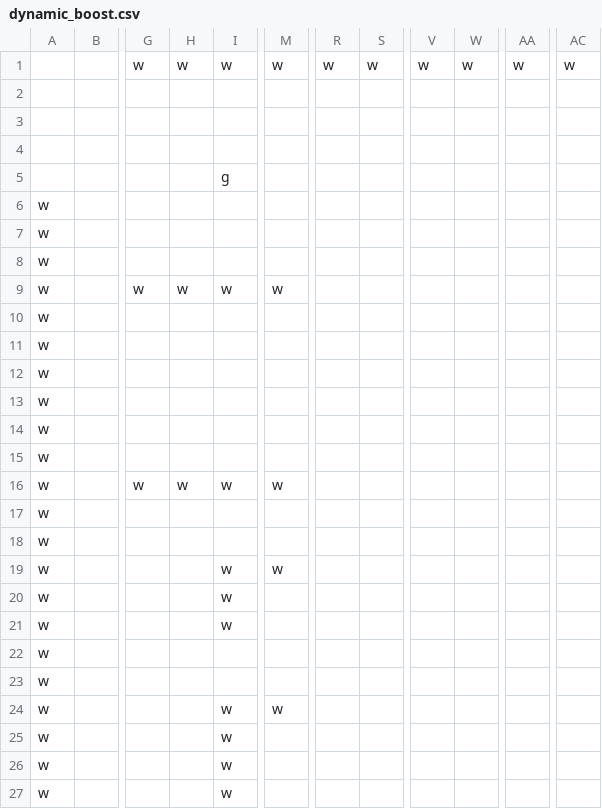
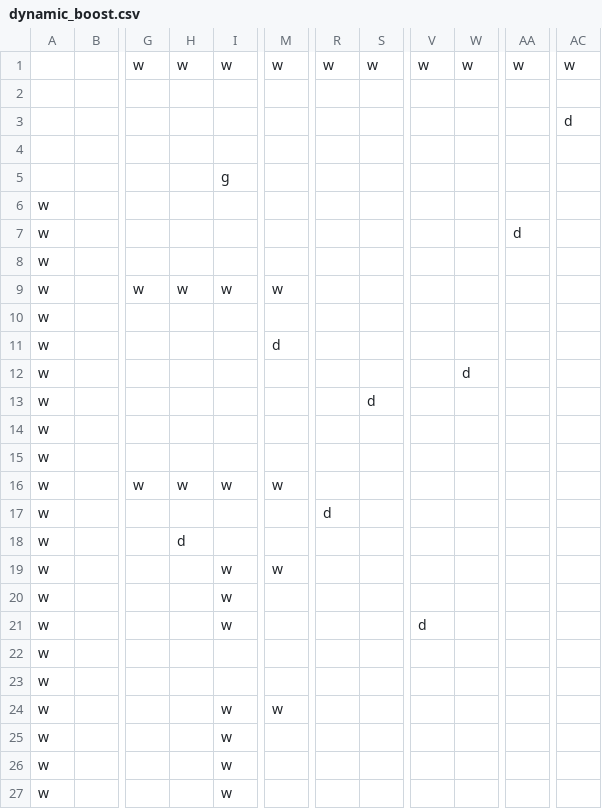
Before and after one commit to serialbyter/equinor_hackathon_2019, a CSV file: catkin_ws/src/simulator/csvMaps/dynamic_boost.csv, drawn as a sheet; only a part is shown, gaps mark what is left out; the diff covers the shown part only; the diff names each change by its address in the sheet, - before the commit and + after, or states it on an @@ line.

```diff
--- a/catkin_ws/src/simulator/csvMaps/dynamic_boost.csv
+++ b/catkin_ws/src/simulator/csvMaps/dynamic_boost.csv
-AC3: (empty)
+AC3: d
-AA7: (empty)
+AA7: d
-M11: (empty)
+M11: d
-W12: (empty)
+W12: d
-S13: (empty)
+S13: d
-R17: (empty)
+R17: d
-H18: (empty)
+H18: d
-V21: (empty)
+V21: d
```
Also changed, not shown: 3 added rows, 3 removed rows and 4 edited cells elsewhere in this file, catkin_ws/src/simulator/csvMaps/dynamic.csv, 7 other files.
